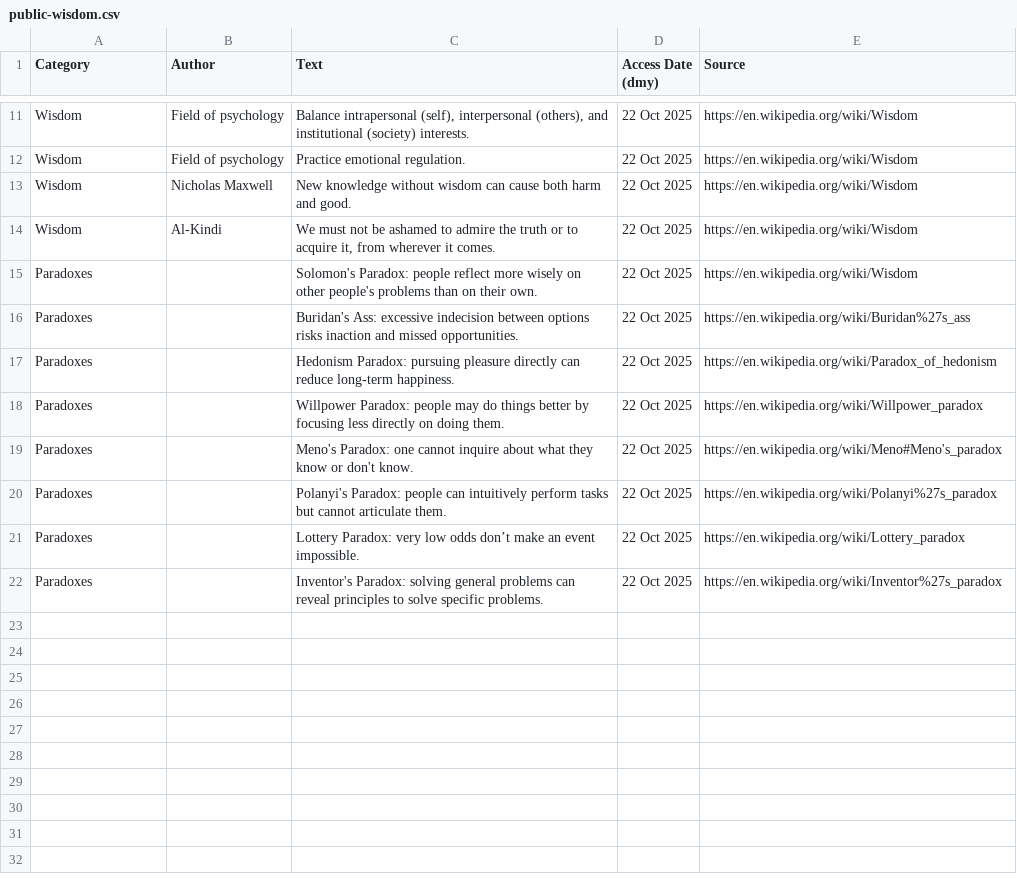
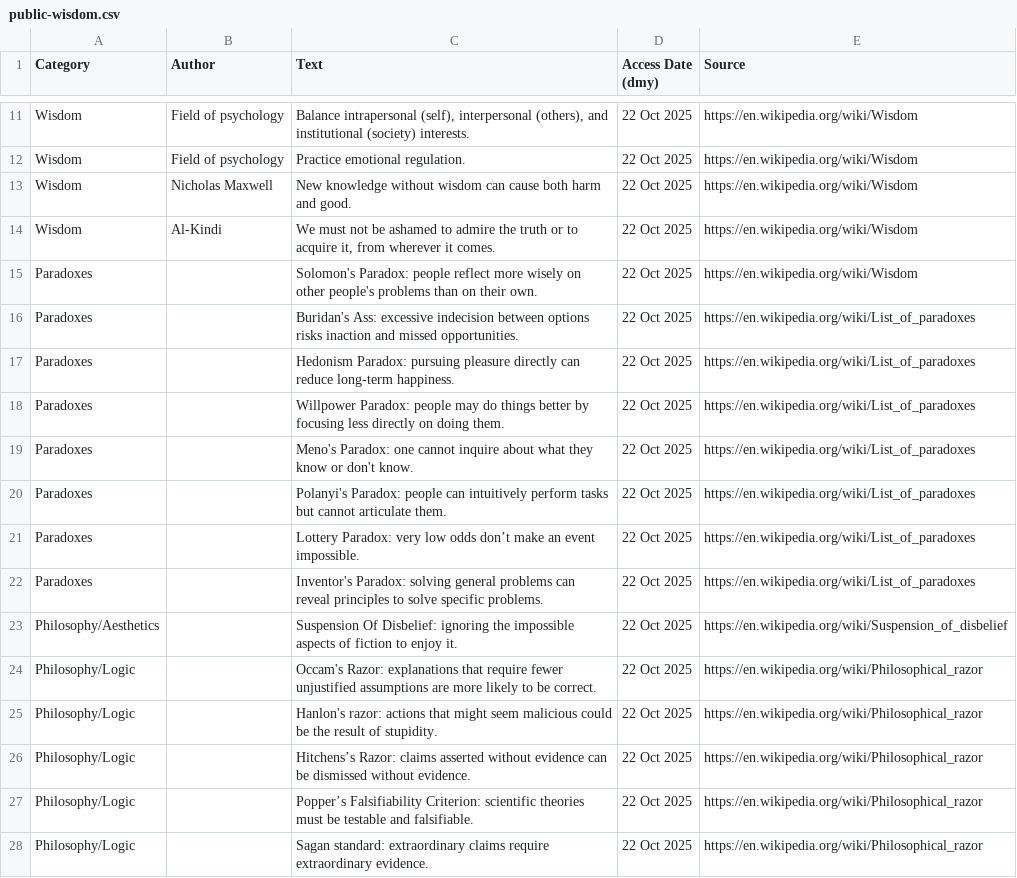
Before and after one commit to SamuelJZRobinson/Wisdom-Database, a CSV file: public-wisdom.csv, drawn as a sheet; only a part is shown, gaps mark what is left out.

Commit message:
- Changed URLs to overview lists - Added sod and philosophical razors

```diff
--- a/public-wisdom.csv
+++ b/public-wisdom.csv
@@ -15,8 +15,14 @@ Wisdom,Al-Kindi,"We must not be ashamed to admire the truth or to acquire it, fr
 Paradoxes,,Solomon's Paradox: people reflect more wisely on other people's problems than on their own.,22 Oct 2025,https://en.wikipedia.org/wiki/Wisdom
-Paradoxes,,Buridan's Ass: excessive indecision between options risks inaction and missed opportunities.,22 Oct 2025,https://en.wikipedia.org/wiki/Buridan%27s_ass
-Paradoxes,,Hedonism Paradox: pursuing pleasure directly can reduce long-term happiness.,22 Oct 2025,https://en.wikipedia.org/wiki/Paradox_of_hedonism
-Paradoxes,,Willpower Paradox: people may do things better by focusing less directly on doing them.,22 Oct 2025,https://en.wikipedia.org/wiki/Willpower_paradox
-Paradoxes,,Meno's Paradox: one cannot inquire about what they know or don't know.,22 Oct 2025,https://en.wikipedia.org/wiki/Meno#Meno's_paradox
-Paradoxes,,Polanyi's Paradox: people can intuitively perform tasks but cannot articulate them.,22 Oct 2025,https://en.wikipedia.org/wiki/Polanyi%27s_paradox
-Paradoxes,,Lottery Paradox: very low odds don’t make an event impossible.,22 Oct 2025,https://en.wikipedia.org/wiki/Lottery_paradox
-Paradoxes,,Inventor's Paradox: solving general problems can reveal principles to solve specific problems.,22 Oct 2025,https://en.wikipedia.org/wiki/Inventor%27s_paradox
+Paradoxes,,Buridan's Ass: excessive indecision between options risks inaction and missed opportunities.,22 Oct 2025,https://en.wikipedia.org/wiki/List_of_paradoxes
+Paradoxes,,Hedonism Paradox: pursuing pleasure directly can reduce long-term happiness.,22 Oct 2025,https://en.wikipedia.org/wiki/List_of_paradoxes
+Paradoxes,,Willpower Paradox: people may do things better by focusing less directly on doing them.,22 Oct 2025,https://en.wikipedia.org/wiki/List_of_paradoxes
+Paradoxes,,Meno's Paradox: one cannot inquire about what they know or don't know.,22 Oct 2025,https://en.wikipedia.org/wiki/List_of_paradoxes
+Paradoxes,,Polanyi's Paradox: people can intuitively perform tasks but cannot articulate them.,22 Oct 2025,https://en.wikipedia.org/wiki/List_of_paradoxes
+Paradoxes,,Lottery Paradox: very low odds don’t make an event impossible.,22 Oct 2025,https://en.wikipedia.org/wiki/List_of_paradoxes
+Paradoxes,,Inventor's Paradox: solving general problems can reveal principles to solve specific problems.,22 Oct 2025,https://en.wikipedia.org/wiki/List_of_paradoxes
+Philosophy/Aesthetics,,Suspension Of Disbelief: ignoring the impossible aspects of fiction to enjoy it.,22 Oct 2025,https://en.wikipedia.org/wiki/Suspension_of_disbelief
+Philosophy/Logic,,Occam's Razor: explanations that require fewer unjustified assumptions are more likely to be correct.,22 Oct 2025,https://en.wikipedia.org/wiki/Philosophical_razor
+Philosophy/Logic,,Hanlon's razor: actions that might seem malicious could be the result of stupidity.,22 Oct 2025,https://en.wikipedia.org/wiki/Philosophical_razor
+Philosophy/Logic,,Hitchens’s Razor: claims asserted without evidence can be dismissed without evidence.,22 Oct 2025,https://en.wikipedia.org/wiki/Philosophical_razor
+Philosophy/Logic,,Popper’s Falsifiability Criterion: scientific theories must be testable and falsifiable.,22 Oct 2025,https://en.wikipedia.org/wiki/Philosophical_razor
+Philosophy/Logic,,Sagan standard: extraordinary claims require extraordinary evidence.,22 Oct 2025,https://en.wikipedia.org/wiki/Philosophical_razor
```
